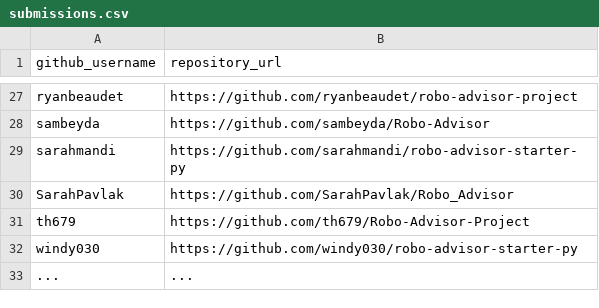
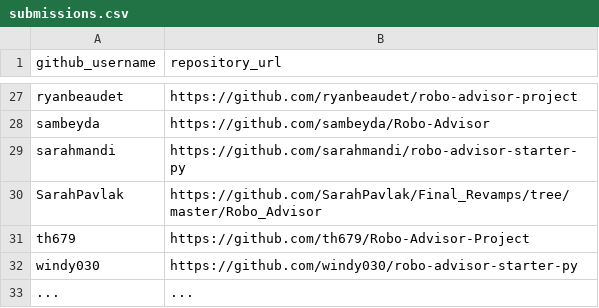
Before and after one commit to prof-rossetti/georgetown-opim-243-201901, a CSV file: projects/robo-advisor/submissions.csv, drawn as a sheet; only a part is shown, gaps mark what is left out.

Commit message:
Update submissions.csv (#179)
* Update submissions.csv

* Update submissions.csv

```diff
--- a/projects/robo-advisor/submissions.csv
+++ b/projects/robo-advisor/submissions.csv
@@ -29,3 +29,3 @@ sambeyda, https://github.com/sambeyda/Robo-Advisor
 sarahmandi, https://github.com/sarahmandi/robo-advisor-starter-py
-SarahPavlak, https://github.com/SarahPavlak/Robo_Advisor
+SarahPavlak, https://github.com/SarahPavlak/Final_Revamps/tree/master/Robo_Advisor
 th679, https://github.com/th679/Robo-Advisor-Project
```
